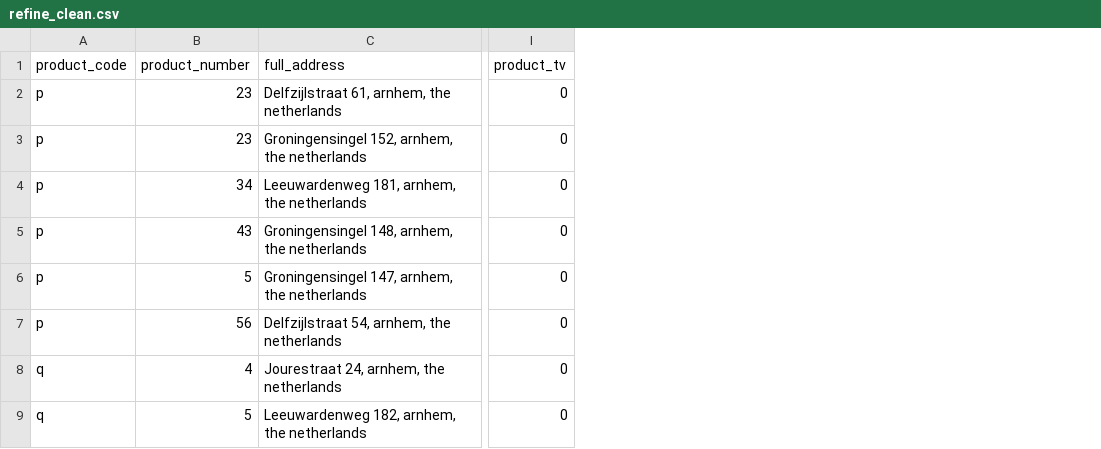
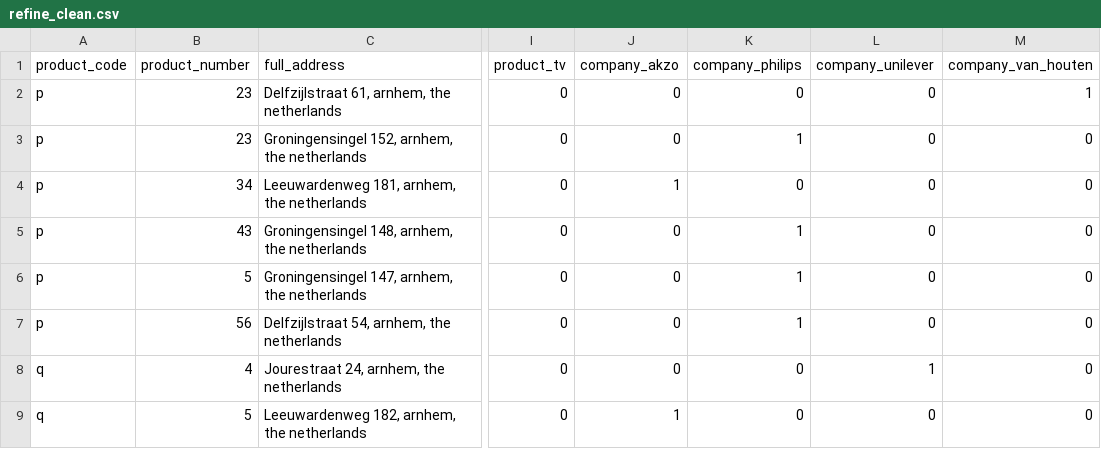
Before and after one commit to itkris/Rsink, a CSV file: data/refine_clean.csv, drawn as a sheet; only a part is shown, gaps mark what is left out; the diff names each change by its address in the sheet, - before the commit and + after, or states it on an @@ line.

```diff
--- a/data/refine_clean.csv
+++ b/data/refine_clean.csv
+column J (company_akzo), rows 2-9: 0 | 0 | 1 | 0 | 0 | 0 | 0 | 1
+column K (company_philips), rows 2-9: 0 | 1 | 0 | 1 | 1 | 1 | 0 | 0
+column L (company_unilever), rows 2-9: 0 | 0 | 0 | 0 | 0 | 0 | 1 | 0
+column M (company_van_houten), rows 2-9: 1 | 0 | 0 | 0 | 0 | 0 | 0 | 0
```
Also changed, not shown: 1 other file.
